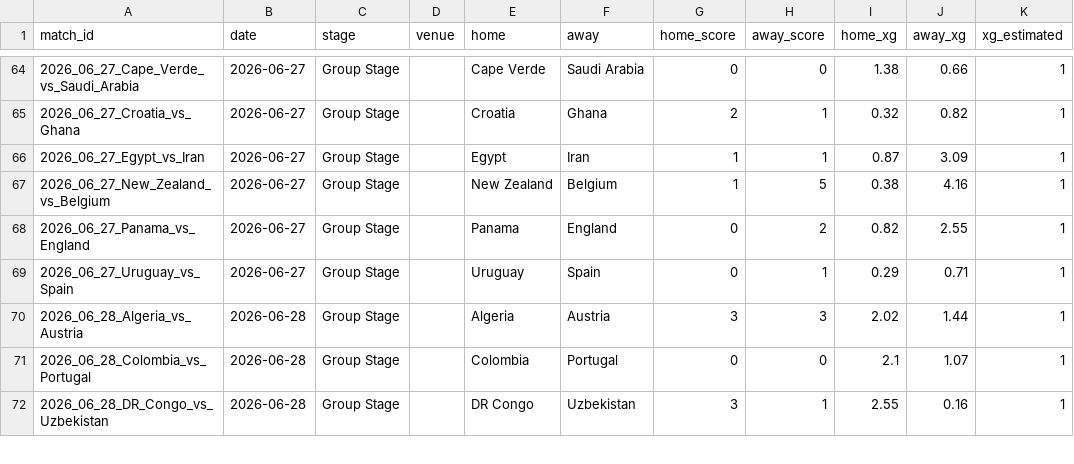
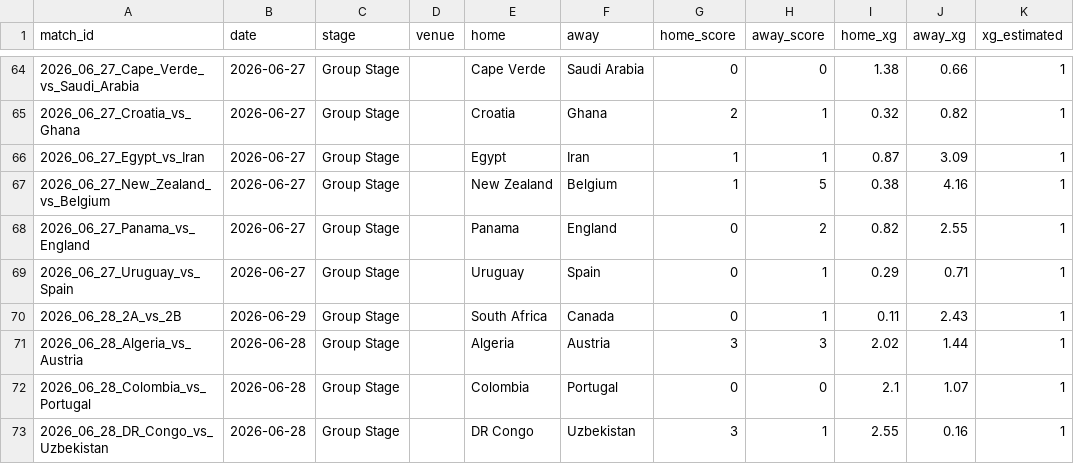
Before and after one commit to RShiri/XWORLDCUPTWIT, a CSV file: wc2026_dashboard/database/results.csv, drawn as a sheet; only a part is shown, gaps mark what is left out.

```diff
--- a/wc2026_dashboard/database/results.csv
+++ b/wc2026_dashboard/database/results.csv
@@ -69,2 +69,3 @@ match_id,date,stage,venue,home,away,home_score,away_score,home_xg,away_xg,xg_est
 2026_06_27_Uruguay_vs_Spain,2026-06-27,Group Stage,,Uruguay,Spain,0,1,0.29,0.71,1
+2026_06_28_2A_vs_2B,2026-06-29,Group Stage,,South Africa,Canada,0,1,0.11,2.43,1
 2026_06_28_Algeria_vs_Austria,2026-06-28,Group Stage,,Algeria,Austria,3,3,2.02,1.44,1
```
Also changed, not shown: wc2026_dashboard/database/player_match_stats.csv, wc2026_dashboard/database/players.csv, 8 other files.
